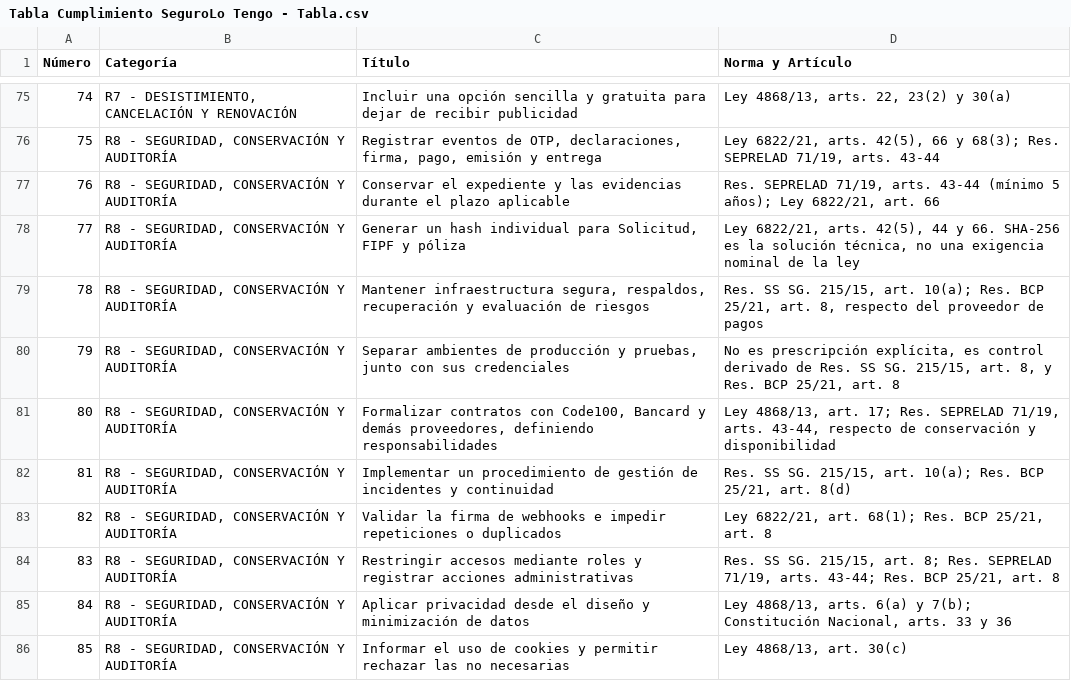
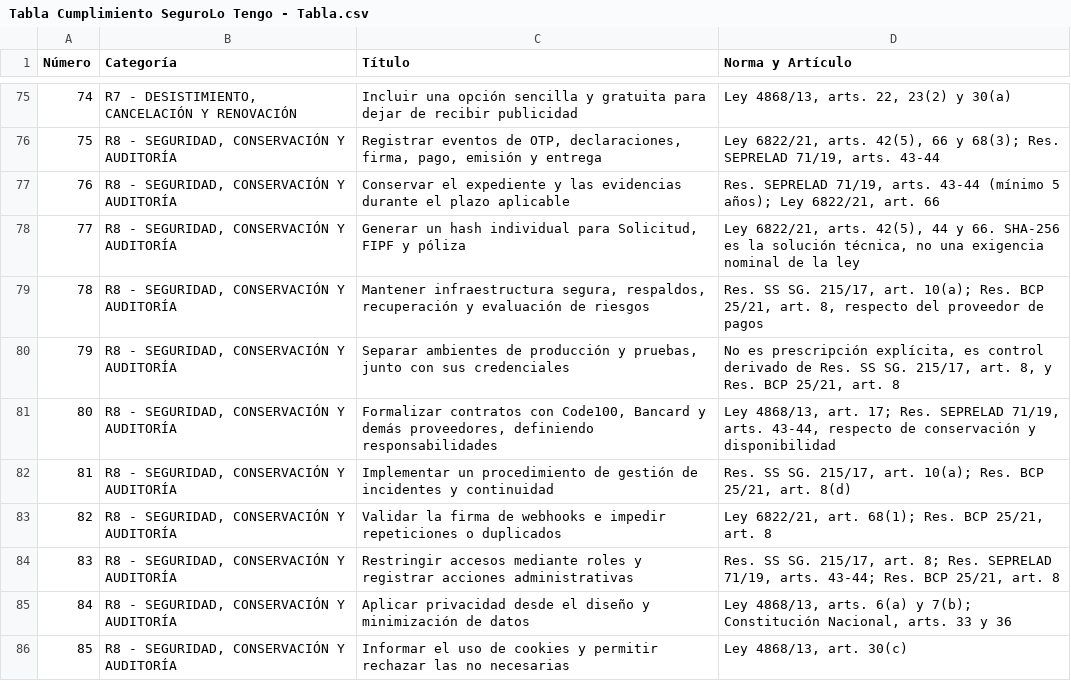
Before and after one commit to segurolotengopy/SeguroLoTengoDemo, a CSV file: docs/Tabla Cumplimiento SeguroLo Tengo - Tabla.csv, drawn as a sheet; only a part is shown, gaps mark what is left out; the diff covers the shown part only.

```diff
--- a/docs/Tabla Cumplimiento SeguroLo Tengo - Tabla.csv
+++ b/docs/Tabla Cumplimiento SeguroLo Tengo - Tabla.csv
@@ -78,8 +78,8 @@ Número,Categoría,Título,Norma y Artículo
 77,"R8 - SEGURIDAD, CONSERVACIÓN Y AUDITORÍA   ","Generar un hash individual para Solicitud, FIPF y póliza   ","Ley 6822/21, arts. 42(5), 44 y 66. SHA-256 es la solución técnica, no una exigencia nominal de la ley   "
-78,"R8 - SEGURIDAD, CONSERVACIÓN Y AUDITORÍA   ","Mantener infraestructura segura, respaldos, recuperación y evaluación de riesgos   ","Res. SS SG. 215/15, art. 10(a); Res. BCP 25/21, art. 8, respecto del proveedor de pagos   "
-79,"R8 - SEGURIDAD, CONSERVACIÓN Y AUDITORÍA   ","Separar ambientes de producción y pruebas, junto con sus credenciales   ","No es prescripción explícita, es control derivado de Res. SS SG. 215/15, art. 8, y Res. BCP 25/21, art. 8   "
+78,"R8 - SEGURIDAD, CONSERVACIÓN Y AUDITORÍA   ","Mantener infraestructura segura, respaldos, recuperación y evaluación de riesgos   ","Res. SS SG. 215/17, art. 10(a); Res. BCP 25/21, art. 8, respecto del proveedor de pagos   "
+79,"R8 - SEGURIDAD, CONSERVACIÓN Y AUDITORÍA   ","Separar ambientes de producción y pruebas, junto con sus credenciales   ","No es prescripción explícita, es control derivado de Res. SS SG. 215/17, art. 8, y Res. BCP 25/21, art. 8   "
 80,"R8 - SEGURIDAD, CONSERVACIÓN Y AUDITORÍA   ","Formalizar contratos con Code100, Bancard y demás proveedores, definiendo responsabilidades   ","Ley 4868/13, art. 17; Res. SEPRELAD 71/19, arts. 43-44, respecto de conservación y disponibilidad   "
-81,"R8 - SEGURIDAD, CONSERVACIÓN Y AUDITORÍA   ",Implementar un procedimiento de gestión de incidentes y continuidad   ,"Res. SS SG. 215/15, art. 10(a); Res. BCP 25/21, art. 8(d)   "
+81,"R8 - SEGURIDAD, CONSERVACIÓN Y AUDITORÍA   ",Implementar un procedimiento de gestión de incidentes y continuidad   ,"Res. SS SG. 215/17, art. 10(a); Res. BCP 25/21, art. 8(d)   "
 82,"R8 - SEGURIDAD, CONSERVACIÓN Y AUDITORÍA   ",Validar la firma de webhooks e impedir repeticiones o duplicados   ,"Ley 6822/21, art. 68(1); Res. BCP 25/21, art. 8   "
-83,"R8 - SEGURIDAD, CONSERVACIÓN Y AUDITORÍA   ",Restringir accesos mediante roles y registrar acciones administrativas   ,"Res. SS SG. 215/15, art. 8; Res. SEPRELAD 71/19, arts. 43-44; Res. BCP 25/21, art. 8   "
+83,"R8 - SEGURIDAD, CONSERVACIÓN Y AUDITORÍA   ",Restringir accesos mediante roles y registrar acciones administrativas   ,"Res. SS SG. 215/17, art. 8; Res. SEPRELAD 71/19, arts. 43-44; Res. BCP 25/21, art. 8   "
 84,"R8 - SEGURIDAD, CONSERVACIÓN Y AUDITORÍA   ",Aplicar privacidad desde el diseño y minimización de datos   ,"Ley 4868/13, arts. 6(a) y 7(b); Constitución Nacional, arts. 33 y 36   "
```
Also changed, not shown: 8 added rows and 31 edited cells elsewhere in this file, 24 other files.
